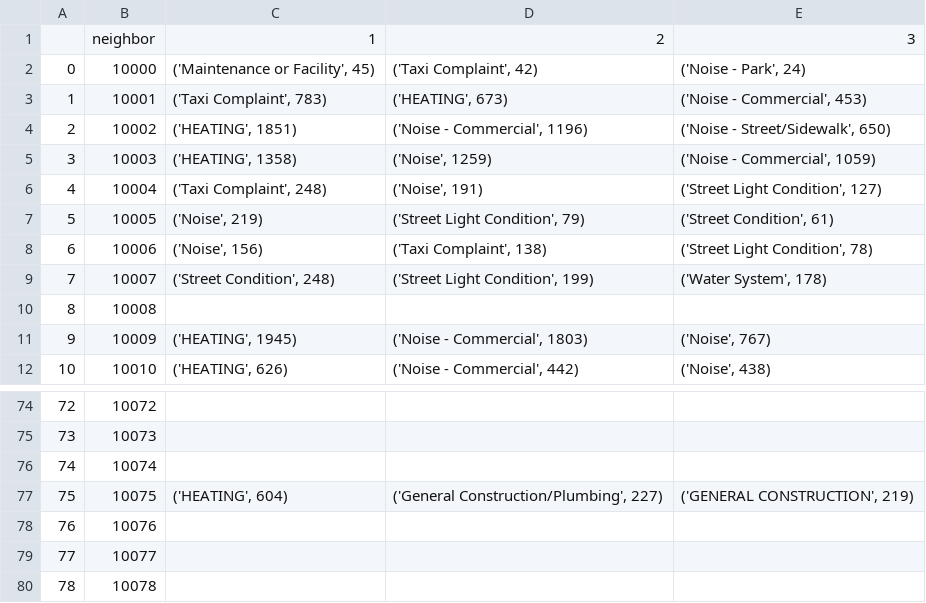
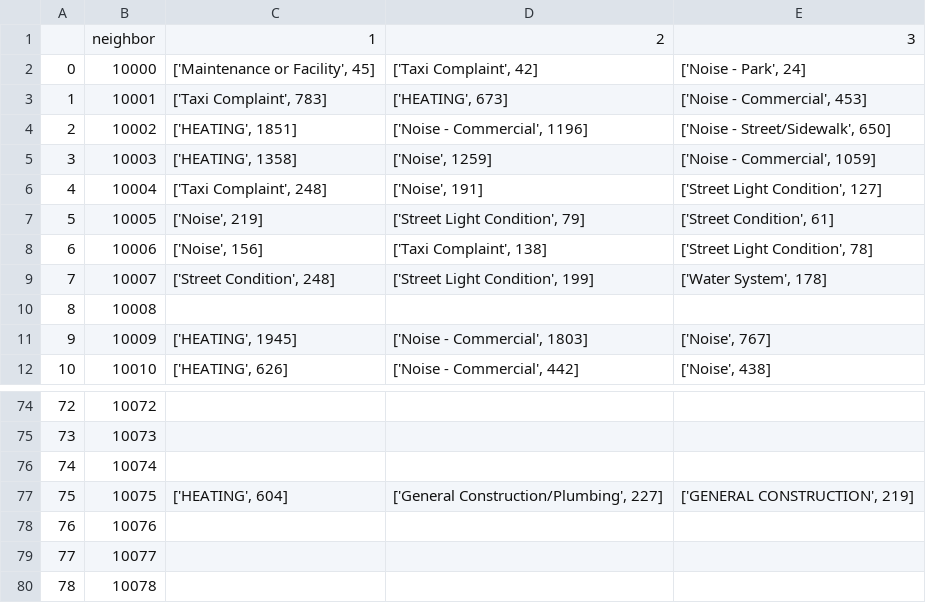
Before and after one commit to RubyLiu206/CS-6513-BigData-Project, a CSV file: PartThree/2005_zip_result.csv, drawn as a sheet; only a part is shown, gaps mark what is left out; the diff covers the shown part only.

```diff
--- a/PartThree/2005_zip_result.csv
+++ b/PartThree/2005_zip_result.csv
@@ -1,12 +1,12 @@
 ,neighbor,1,2,3
-0,10000,"('Maintenance or Facility', 45)","('Taxi Complaint', 42)","('Noise - Park', 24)"
-1,10001,"('Taxi Complaint', 783)","('HEATING', 673)","('Noise - Commercial', 453)"
-2,10002,"('HEATING', 1851)","('Noise - Commercial', 1196)","('Noise - Street/Sidewalk', 650)"
-3,10003,"('HEATING', 1358)","('Noise', 1259)","('Noise - Commercial', 1059)"
-4,10004,"('Taxi Complaint', 248)","('Noise', 191)","('Street Light Condition', 127)"
-5,10005,"('Noise', 219)","('Street Light Condition', 79)","('Street Condition', 61)"
-6,10006,"('Noise', 156)","('Taxi Complaint', 138)","('Street Light Condition', 78)"
-7,10007,"('Street Condition', 248)","('Street Light Condition', 199)","('Water System', 178)"
+0,10000,"['Maintenance or Facility', 45]","['Taxi Complaint', 42]","['Noise - Park', 24]"
+1,10001,"['Taxi Complaint', 783]","['HEATING', 673]","['Noise - Commercial', 453]"
+2,10002,"['HEATING', 1851]","['Noise - Commercial', 1196]","['Noise - Street/Sidewalk', 650]"
+3,10003,"['HEATING', 1358]","['Noise', 1259]","['Noise - Commercial', 1059]"
+4,10004,"['Taxi Complaint', 248]","['Noise', 191]","['Street Light Condition', 127]"
+5,10005,"['Noise', 219]","['Street Light Condition', 79]","['Street Condition', 61]"
+6,10006,"['Noise', 156]","['Taxi Complaint', 138]","['Street Light Condition', 78]"
+7,10007,"['Street Condition', 248]","['Street Light Condition', 199]","['Water System', 178]"
 8,10008,,,
-9,10009,"('HEATING', 1945)","('Noise - Commercial', 1803)","('Noise', 767)"
-10,10010,"('HEATING', 626)","('Noise - Commercial', 442)","('Noise', 438)"
+9,10009,"['HEATING', 1945]","['Noise - Commercial', 1803]","['Noise', 767]"
+10,10010,"['HEATING', 626]","['Noise - Commercial', 442]","['Noise', 438]"
@@ -76,3 +76,3 @@
 74,10074,,,
-75,10075,"('HEATING', 604)","('General Construction/Plumbing', 227)","('GENERAL CONSTRUCTION', 219)"
+75,10075,"['HEATING', 604]","['General Construction/Plumbing', 227]","['GENERAL CONSTRUCTION', 219]"
 76,10076,,,
```
Also changed, not shown: 125 edited cells elsewhere in this file, PartThree/2004_zip_result.csv, PartThree/2006_zip_result.csv, 15 other files.
